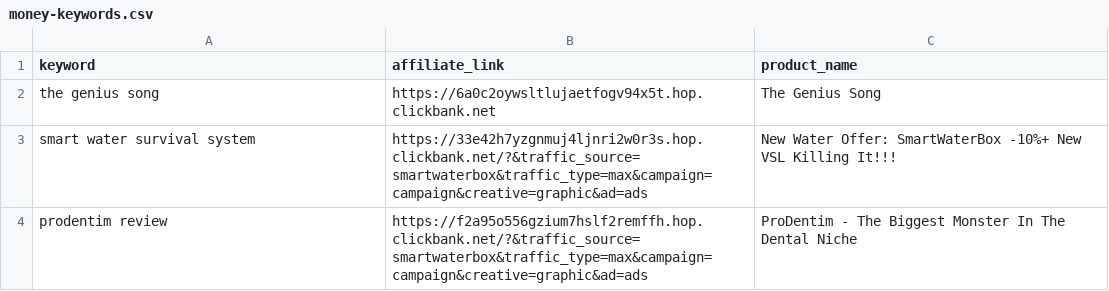
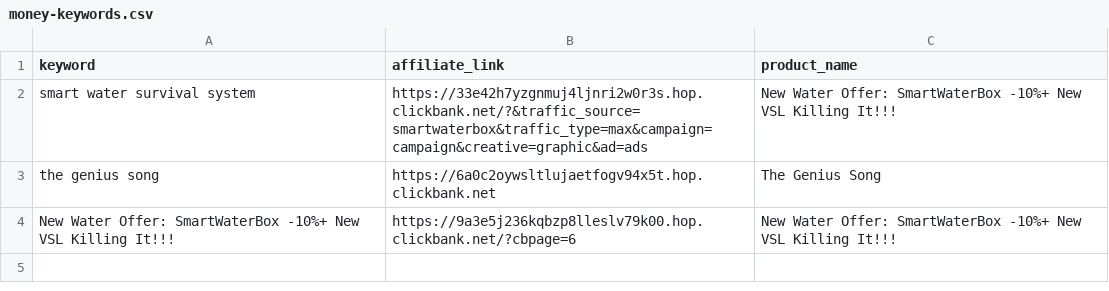
Before and after one commit to startknowledge/ultra-static-seo-engine, a CSV file: money-keywords.csv, drawn as a sheet.

Commit message:
🚀 update [skip ci]

```diff
--- a/money-keywords.csv
+++ b/money-keywords.csv
@@ -1,4 +1,4 @@
 keyword,affiliate_link,product_name
+smart water survival system,https://33e42h7yzgnmuj4ljnri2w0r3s.hop.clickbank.net/?&traffic_source=smartwaterbox&traffic_type=max&campaign=campaign&creative=graphic&ad=ads,New Water Offer: SmartWaterBox -10%+ New VSL Killing It!!!
 the genius song,https://6a0c2oywsltlujaetfogv94x5t.hop.clickbank.net,The Genius Song
-smart water survival system,https://33e42h7yzgnmuj4ljnri2w0r3s.hop.clickbank.net/?&traffic_source=smartwaterbox&traffic_type=max&campaign=campaign&creative=graphic&ad=ads,New Water Offer: SmartWaterBox -10%+ New VSL Killing It!!!
-prodentim review,https://f2a95o556gzium7hslf2remffh.hop.clickbank.net/?&traffic_source=smartwaterbox&traffic_type=max&campaign=campaign&creative=graphic&ad=ads,ProDentim - The Biggest Monster In The Dental Niche
+New Water Offer: SmartWaterBox -10%+ New VSL Killing It!!!,https://9a3e5j236kqbzp8lleslv79k00.hop.clickbank.net/?cbpage=6,New Water Offer: SmartWaterBox -10%+ New VSL Killing It!!!
```
